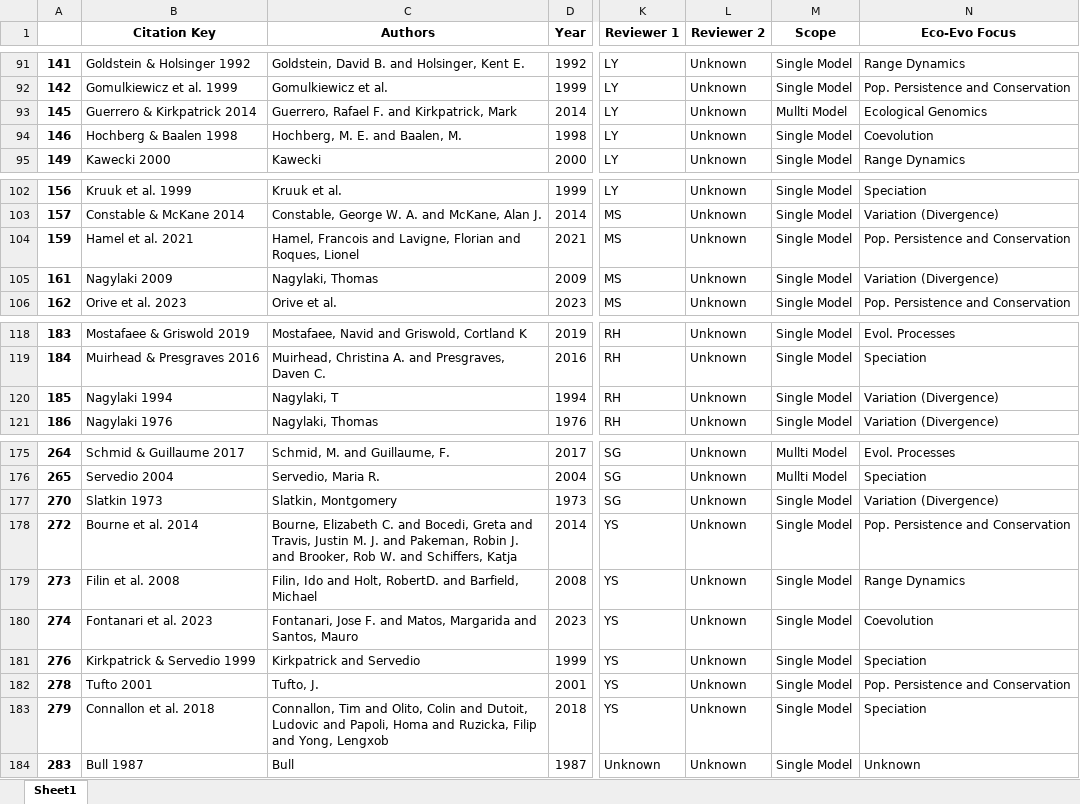
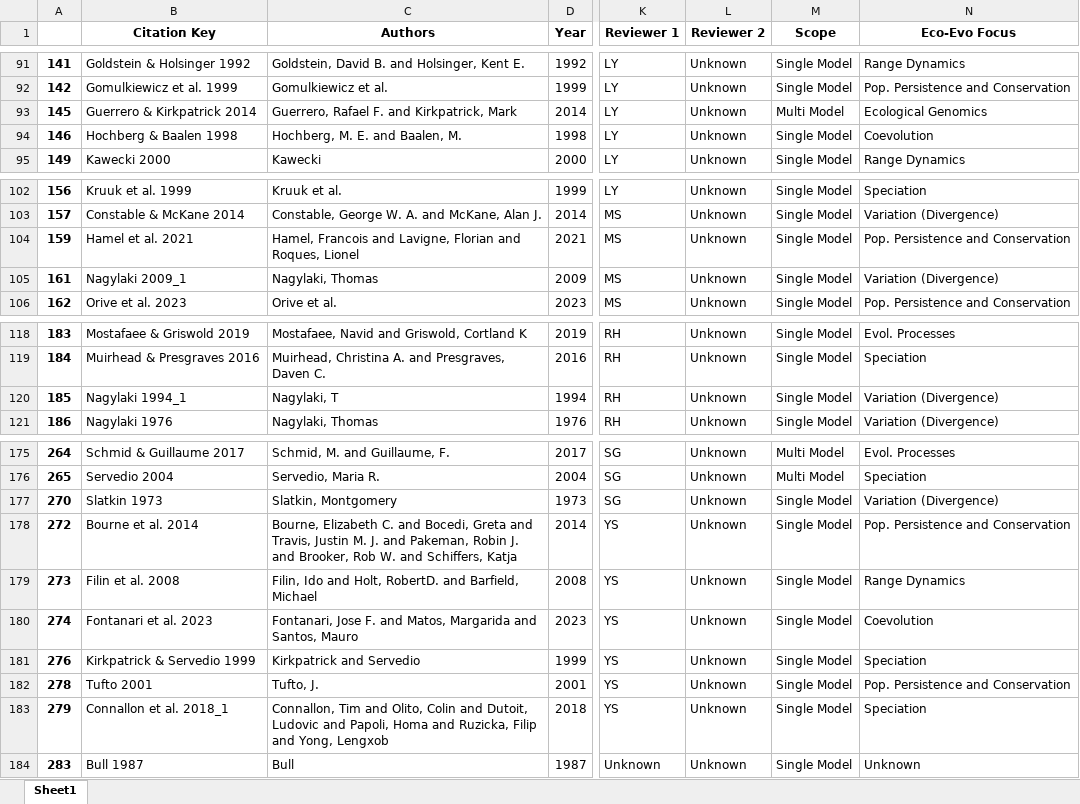
Before and after one commit to AnangaB/LocalAdaptationApp, an Excel workbook: public/data.xlsx, sheet Sheet1, drawn as a sheet; only a part is shown, gaps mark what is left out; values as stored, in another font and other column widths than the file's, no borders; the diff covers the shown part only; the diff names each change by its address in the sheet, - before the commit and + after, or states it on an @@ line.

```diff
--- a/public/data.xlsx (sheet Sheet1)
+++ b/public/data.xlsx (sheet Sheet1)
-M93 (Scope): Mullti Model
+M93 (Scope): Multi Model
-B105 (Citation Key): Nagylaki 2009
+B105 (Citation Key): Nagylaki 2009_1
-B120 (Citation Key): Nagylaki 1994
+B120 (Citation Key): Nagylaki 1994_1
-M175:M176 (Scope): Mullti Model
+M175:M176 (Scope): Multi Model
-B183 (Citation Key): Connallon et al. 2018
+B183 (Citation Key): Connallon et al. 2018_1
```
Also changed, not shown: 34 edited cells elsewhere in this sheet.
